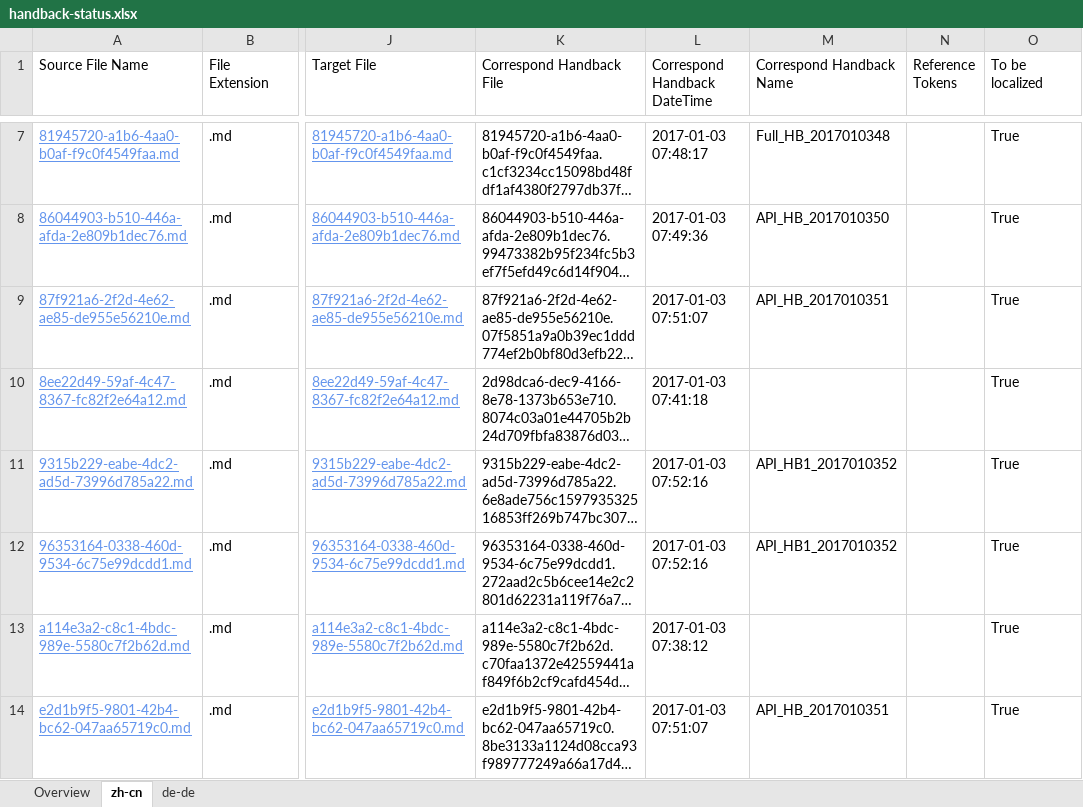
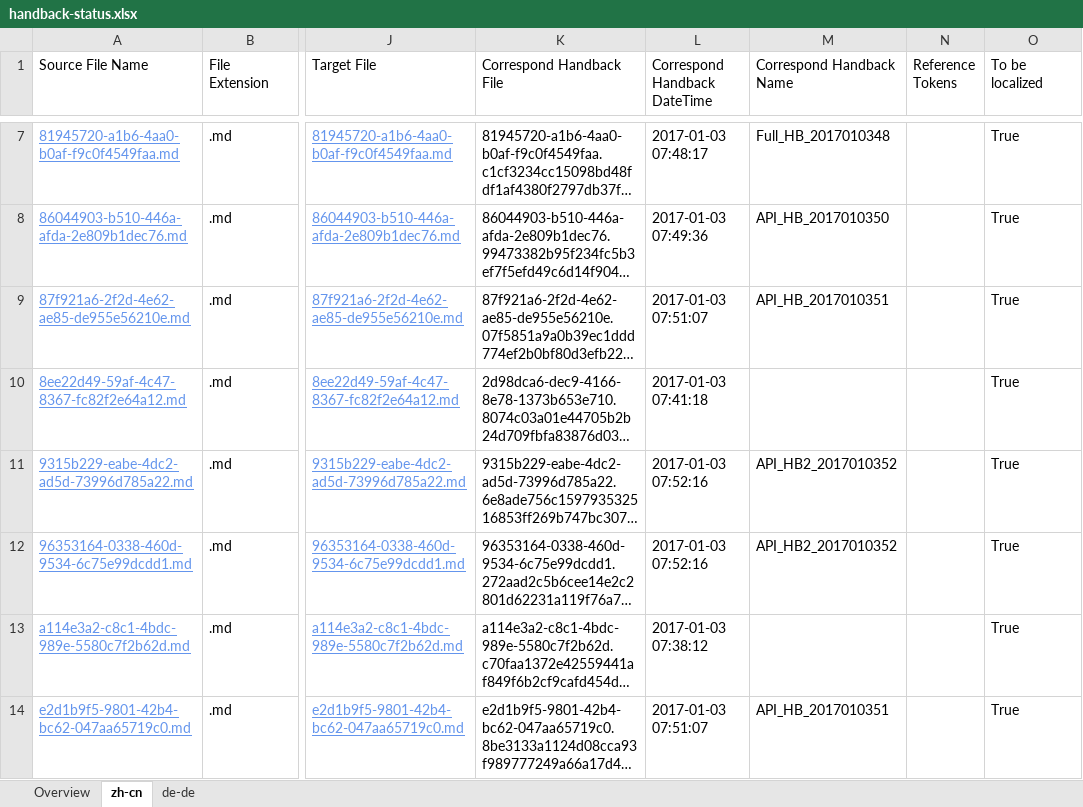
Before and after one commit to OpenLocalizationTestOrg/ol-test1-handback, an Excel workbook: ol-handback/OpenLocalizationTestOrg/ol-test1/ci/handback-status.xlsx, sheet zh-cn, drawn as a sheet; only a part is shown, gaps mark what is left out; long unchanged cells end in …; values as stored, in another font and other column widths than the file's, no borders; table styles not drawn; the diff names each change by its address in the sheet, - before the commit and + after, or states it on an @@ line.

Commit message:
Generate Report for Handback

```diff
--- a/ol-handback/OpenLocalizationTestOrg/ol-test1/ci/handback-status.xlsx (sheet zh-cn)
+++ b/ol-handback/OpenLocalizationTestOrg/ol-test1/ci/handback-status.xlsx (sheet zh-cn)
-M11:M12 (Correspond Handback Name): API_HB1_2017010352
+M11:M12 (Correspond Handback Name): API_HB2_2017010352
```
Also changed, not shown: sheet de-de, sheet Overview, ol-handback/OpenLocalizationTestOrg/ol-test1/ci/localization-status.xlsx.
